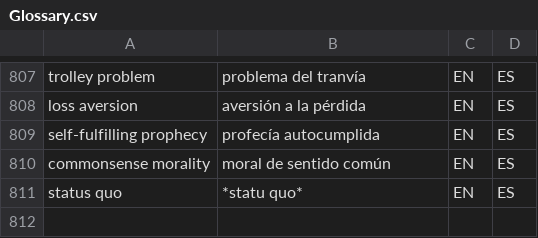
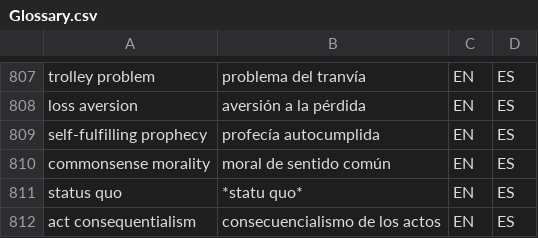
Before and after one commit to tlon-team/babel-refs, a CSV file: etc/Glossary.csv, drawn as a sheet; only a part is shown, gaps mark what is left out; the diff names each change by its address in the sheet, - before the commit and + after, or states it on an @@ line.

Commit message:
Glossary: add "act consequentialism"

```diff
--- a/etc/Glossary.csv
+++ b/etc/Glossary.csv
+row 812: act consequentialism | consecuencialismo de los actos | EN | ES
```
